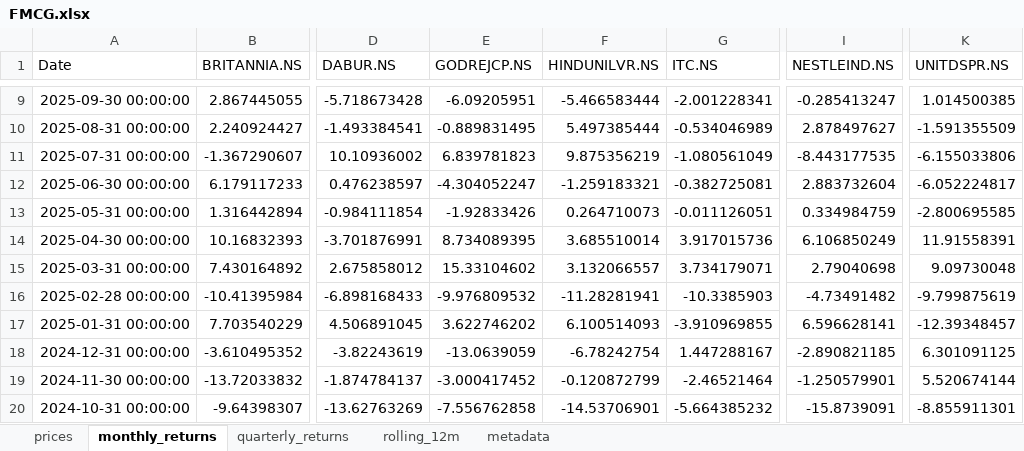
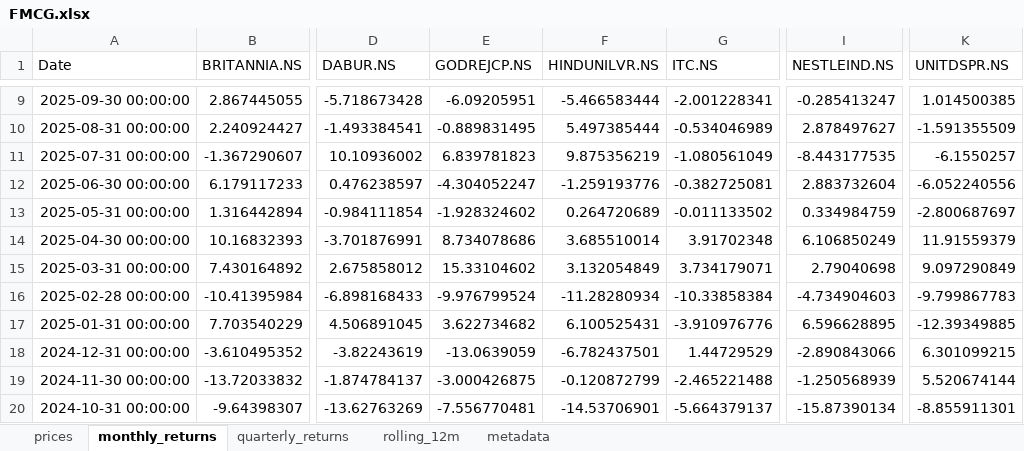
Before and after one commit to rahulshirke7951/stock-sector-dashboard, an Excel workbook: dashboards/FMCG.xlsx, sheet monthly_returns, drawn as a sheet; only a part is shown, gaps mark what is left out; values as stored, in another font and other column widths than the file's, no borders; conditional formats not drawn; the diff covers the shown part only; the diff names each change by its address in the sheet, - before the commit and + after, or states it on an @@ line.

```diff
--- a/dashboards/FMCG.xlsx (sheet monthly_returns)
+++ b/dashboards/FMCG.xlsx (sheet monthly_returns)
-K11 (UNITDSPR.NS): -6.155033806
+K11 (UNITDSPR.NS): -6.1550257
-F12 (HINDUNILVR.NS): -1.259183321
+F12 (HINDUNILVR.NS): -1.259193776
-K12 (UNITDSPR.NS): -6.052224817
+K12 (UNITDSPR.NS): -6.052240556
-E13 (GODREJCP.NS): -1.92833426
+E13 (GODREJCP.NS): -1.928324602
-F13 (HINDUNILVR.NS): 0.264710073
+F13 (HINDUNILVR.NS): 0.264720689
-G13 (ITC.NS): -0.011126051
+G13 (ITC.NS): -0.011133502
-K13 (UNITDSPR.NS): -2.800695585
+K13 (UNITDSPR.NS): -2.800687697
-E14 (GODREJCP.NS): 8.734089395
+E14 (GODREJCP.NS): 8.734078686
-G14 (ITC.NS): 3.917015736
+G14 (ITC.NS): 3.91702348
-K14 (UNITDSPR.NS): 11.91558391
+K14 (UNITDSPR.NS): 11.91559379
-F15 (HINDUNILVR.NS): 3.132066557
+F15 (HINDUNILVR.NS): 3.132054849
-K15 (UNITDSPR.NS): 9.09730048
+K15 (UNITDSPR.NS): 9.097290849
-E16 (GODREJCP.NS): -9.976809532
+E16 (GODREJCP.NS): -9.976799524
-F16 (HINDUNILVR.NS): -11.28281941
+F16 (HINDUNILVR.NS): -11.28280934
-G16 (ITC.NS): -10.3385903
+G16 (ITC.NS): -10.33858384
-I16 (NESTLEIND.NS): -4.73491482
+I16 (NESTLEIND.NS): -4.734904603
-K16 (UNITDSPR.NS): -9.799875619
+K16 (UNITDSPR.NS): -9.799867783
-E17 (GODREJCP.NS): 3.622746202
+E17 (GODREJCP.NS): 3.622734682
-F17 (HINDUNILVR.NS): 6.100514093
+F17 (HINDUNILVR.NS): 6.100525431
-G17 (ITC.NS): -3.910969855
+G17 (ITC.NS): -3.910976776
-I17 (NESTLEIND.NS): 6.596628141
+I17 (NESTLEIND.NS): 6.596628895
-K17 (UNITDSPR.NS): -12.39348457
+K17 (UNITDSPR.NS): -12.39349885
-F18 (HINDUNILVR.NS): -6.78242754
+F18 (HINDUNILVR.NS): -6.782437501
-G18 (ITC.NS): 1.447288167
+G18 (ITC.NS): 1.44729529
-I18 (NESTLEIND.NS): -2.890821185
+I18 (NESTLEIND.NS): -2.890843066
-K18 (UNITDSPR.NS): 6.301091125
+K18 (UNITDSPR.NS): 6.301099215
-E19 (GODREJCP.NS): -3.000417452
+E19 (GODREJCP.NS): -3.000426875
-G19 (ITC.NS): -2.46521464
+G19 (ITC.NS): -2.465221488
-I19 (NESTLEIND.NS): -1.250579901
+I19 (NESTLEIND.NS): -1.250568939
-E20 (GODREJCP.NS): -7.556762858
+E20 (GODREJCP.NS): -7.556770481
-G20 (ITC.NS): -5.664385232
+G20 (ITC.NS): -5.664379137
-I20 (NESTLEIND.NS): -15.8739091
+I20 (NESTLEIND.NS): -15.87390134
```
Also changed, not shown: 197 edited cells elsewhere in this sheet, sheet prices, sheet rolling_12m, sheet quarterly_returns, dashboards/Automobile.xlsx, dashboards/IT.xlsx, 7 other files.
